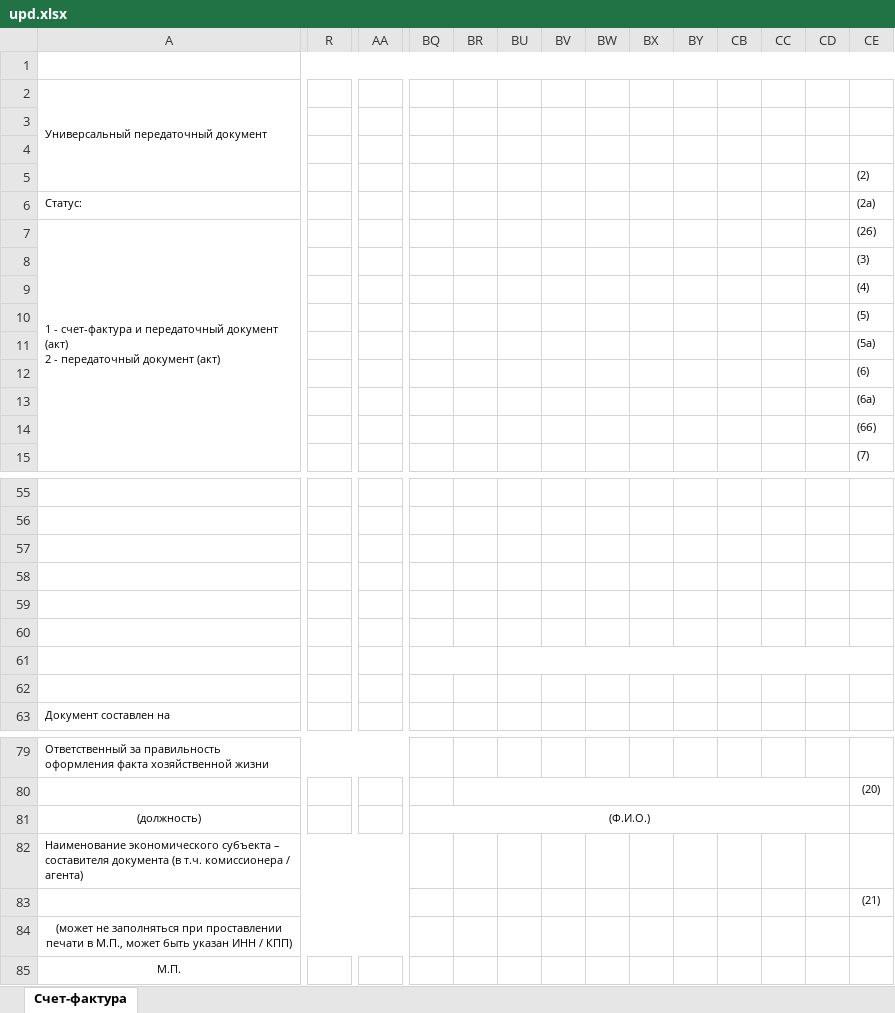
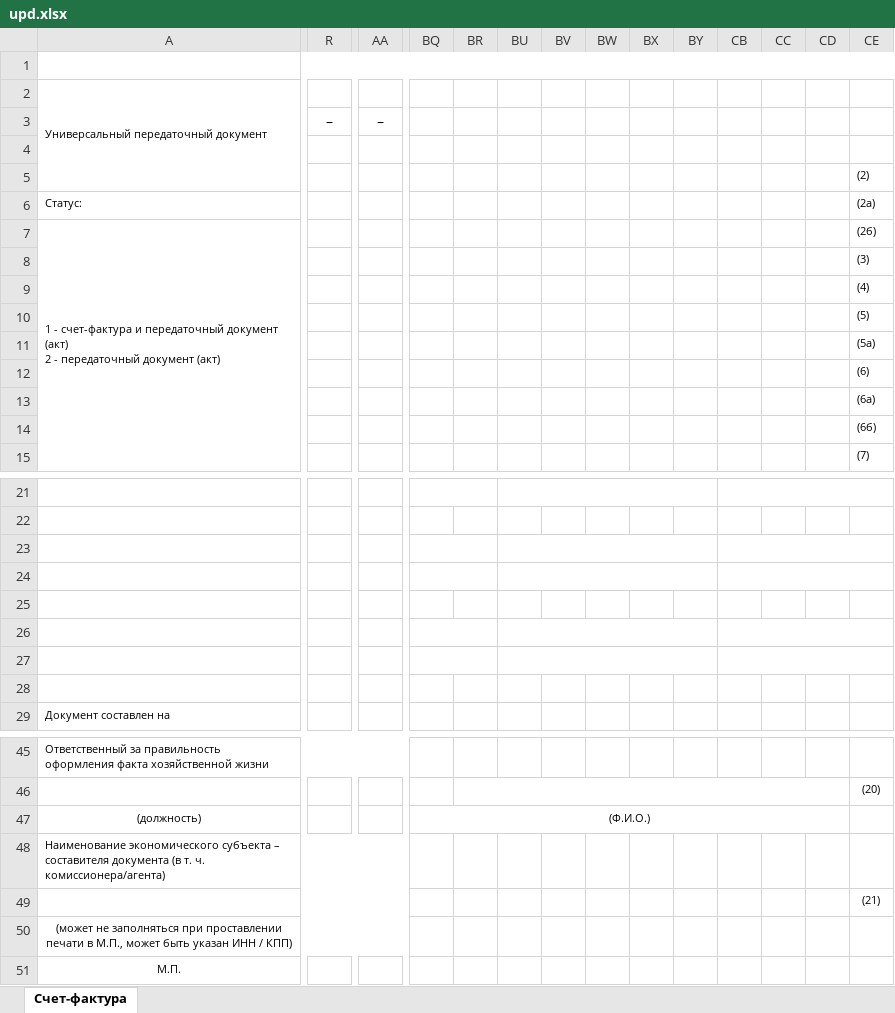
Before and after one commit to Alina65888/living-investigation-board, an Excel workbook: docs/templates/upd.xlsx, sheet Счет-фактура, drawn as a sheet; only a part is shown, gaps mark what is left out; values as stored, in another font and other column widths than the file's, no borders; charts and pictures not drawn; addresses are those after the commit; the diff covers the shown part only; the diff names each change by its address in the sheet, - before the commit and + after, or states it on an @@ line.

```diff
--- a/docs/templates/upd.xlsx (sheet Счет-фактура)
+++ b/docs/templates/upd.xlsx (sheet Счет-фактура)
-R3: (empty)
+R3: –
-AA3: (empty)
+AA3: –
+BQ21:BR21 merged
+BU21:BY21 merged
+CB21:CE21 merged
+BQ23:BR23 merged
+BU23:BY23 merged
+CB23:CE23 merged
+BQ24:BR24 merged
+BU24:BY24 merged
+CB24:CE24 merged
+BQ26:BR26 merged
+BU26:BY26 merged
+CB26:CE26 merged
-A48: …документа (в т.ч. комиссионера / агента)
+A48: …документа (в т. ч. комиссионера/агента)
```
Also changed, not shown: 34 removed rows and merged cells elsewhere in this sheet, hidden cells, charts or pictures, 21 other files.
